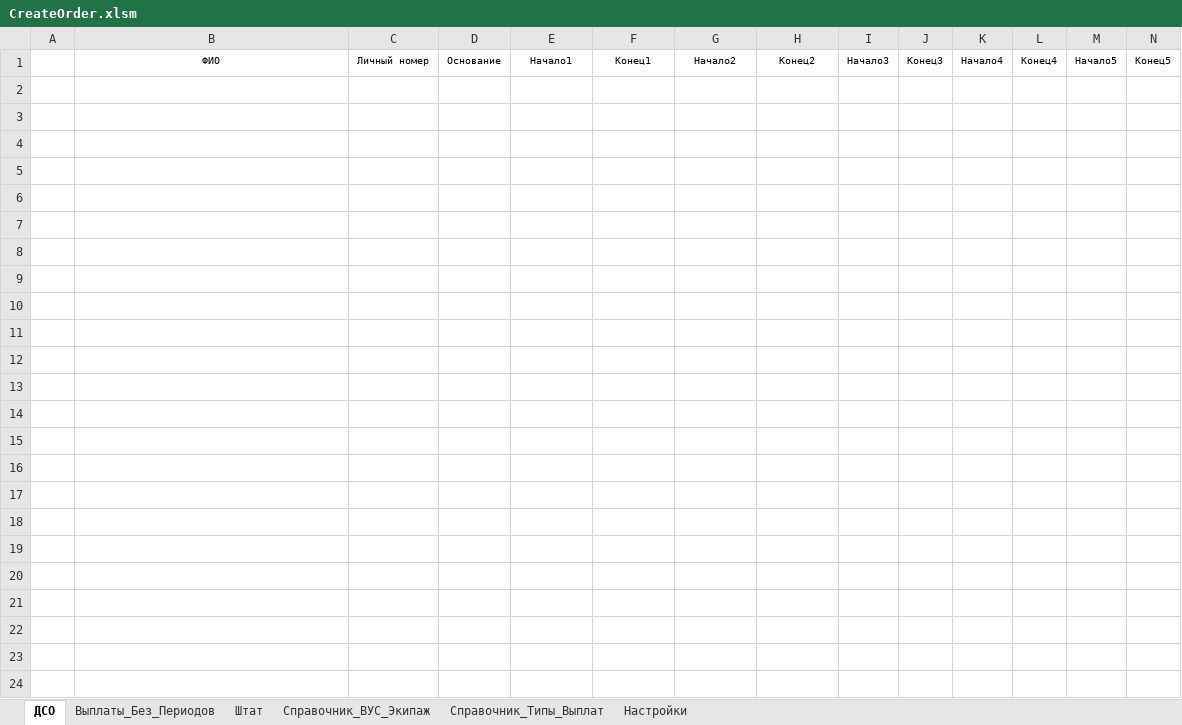
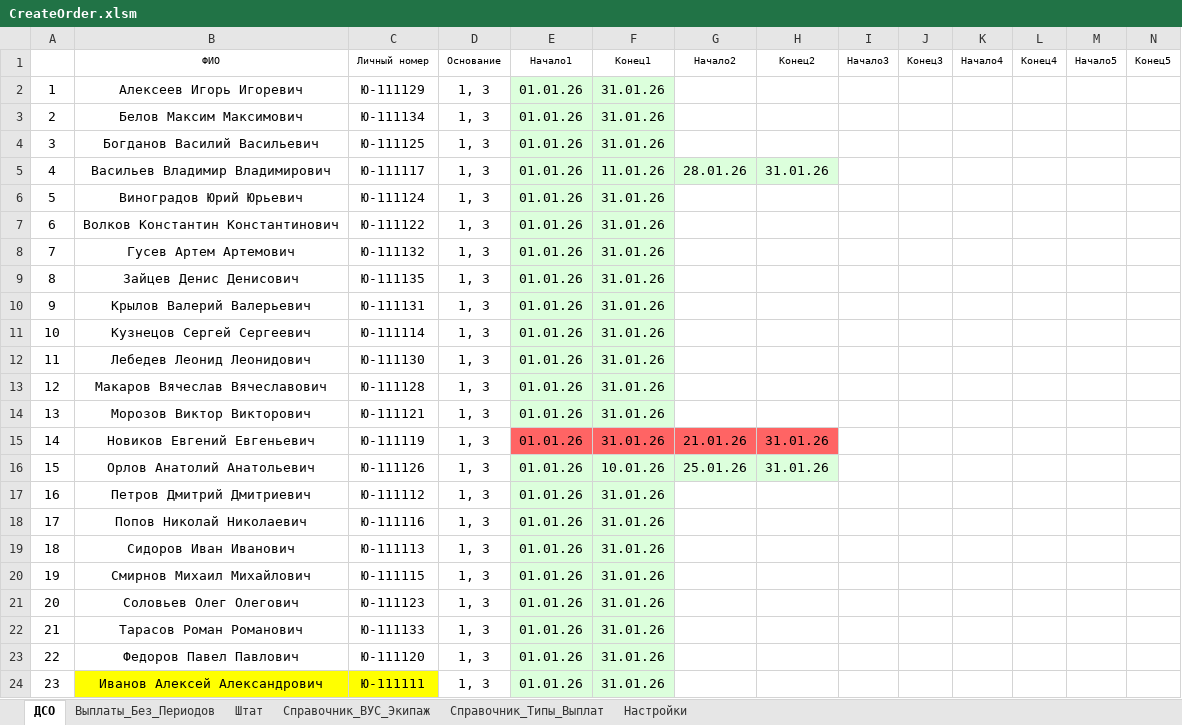
Before and after one commit to kerzhaev/CreateOrder, an Excel workbook: CreateOrder.xlsm, sheet ДСО, drawn as a sheet; only a part is shown; values as stored, in another font and other column widths than the file's, no borders; rows hold the shown columns only; the diff names each change by its address in the sheet, - before the commit and + after, or states it on an @@ line.

```diff
--- a/CreateOrder.xlsm (sheet ДСО)
+++ b/CreateOrder.xlsm (sheet ДСО)
+row 2: 1 | Алексеев Игорь Игоревич | Ю-111129 | 1, 3 | 01.01.26 | 31.01.26
+row 3: 2 | Белов Максим Максимович | Ю-111134 | 1, 3 | 01.01.26 | 31.01.26
+row 4: 3 | Богданов Василий Васильевич | Ю-111125 | 1, 3 | 01.01.26 | 31.01.26
+row 5: 4 | Васильев Владимир Владимирович | Ю-111117 | 1, 3 | 01.01.26 | 11.01.26 | 28.01.26 | 31.01.26
+row 6: 5 | Виноградов Юрий Юрьевич | Ю-111124 | 1, 3 | 01.01.26 | 31.01.26
+row 7: 6 | Волков Константин Константинович | Ю-111122 | 1, 3 | 01.01.26 | 31.01.26
+row 8: 7 | Гусев Артем Артемович | Ю-111132 | 1, 3 | 01.01.26 | 31.01.26
+row 9: 8 | Зайцев Денис Денисович | Ю-111135 | 1, 3 | 01.01.26 | 31.01.26
+row 10: 9 | Крылов Валерий Валерьевич | Ю-111131 | 1, 3 | 01.01.26 | 31.01.26
+row 11: 10 | Кузнецов Сергей Сергеевич | Ю-111114 | 1, 3 | 01.01.26 | 31.01.26
+row 12: 11 | Лебедев Леонид Леонидович | Ю-111130 | 1, 3 | 01.01.26 | 31.01.26
+row 13: 12 | Макаров Вячеслав Вячеславович | Ю-111128 | 1, 3 | 01.01.26 | 31.01.26
+row 14: 13 | Морозов Виктор Викторович | Ю-111121 | 1, 3 | 01.01.26 | 31.01.26
+row 15: 14 | Новиков Евгений Евгеньевич | Ю-111119 | 1, 3 | 01.01.26 | 31.01.26 | 21.01.26 | 31.01.26
+row 16: 15 | Орлов Анатолий Анатольевич | Ю-111126 | 1, 3 | 01.01.26 | 10.01.26 | 25.01.26 | 31.01.26
+row 17: 16 | Петров Дмитрий Дмитриевич | Ю-111112 | 1, 3 | 01.01.26 | 31.01.26
+row 18: 17 | Попов Николай Николаевич | Ю-111116 | 1, 3 | 01.01.26 | 31.01.26
+row 19: 18 | Сидоров Иван Иванович | Ю-111113 | 1, 3 | 01.01.26 | 31.01.26
+row 20: 19 | Смирнов Михаил Михайлович | Ю-111115 | 1, 3 | 01.01.26 | 31.01.26
+row 21: 20 | Соловьев Олег Олегович | Ю-111123 | 1, 3 | 01.01.26 | 31.01.26
+row 22: 21 | Тарасов Роман Романович | Ю-111133 | 1, 3 | 01.01.26 | 31.01.26
+row 23: 22 | Федоров Павел Павлович | Ю-111120 | 1, 3 | 01.01.26 | 31.01.26
+row 24: 23 | Иванов Алексей Александрович | Ю-111111 | 1, 3 | 01.01.26 | 31.01.26
```
Also changed, not shown: 8 other files.
